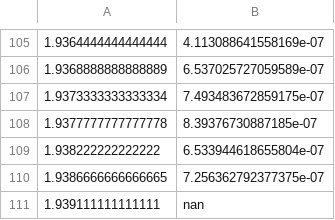
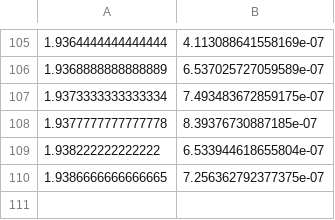
Before and after one commit to ryanbarouki/HNL_Dump, a CSV file: upper_bound_data/upper_bounds_MixingType.electron.csv, drawn as a sheet; only a part is shown, gaps mark what is left out.

```diff
--- a/upper_bound_data/upper_bounds_MixingType.electron.csv
+++ b/upper_bound_data/upper_bounds_MixingType.electron.csv
@@ -110,2 +110 @@
 1.9386666666666665,7.256362792377375e-07
-1.939111111111111,nan
```
Also changed, not shown: digitised_data/DUNE_electron.csv, digitised_data/MATHUSLA_electron.csv, 3 other files.
